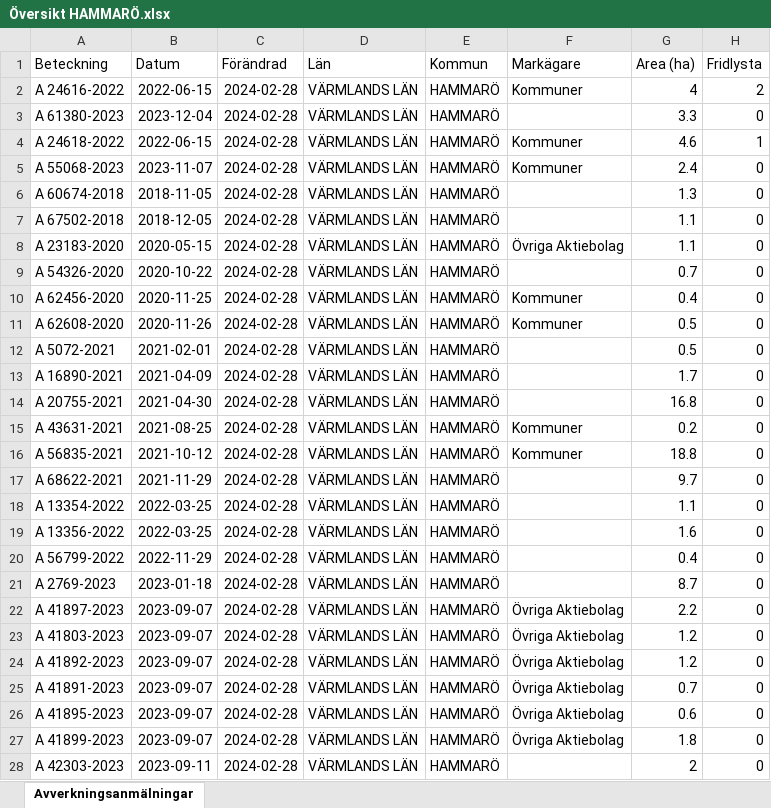
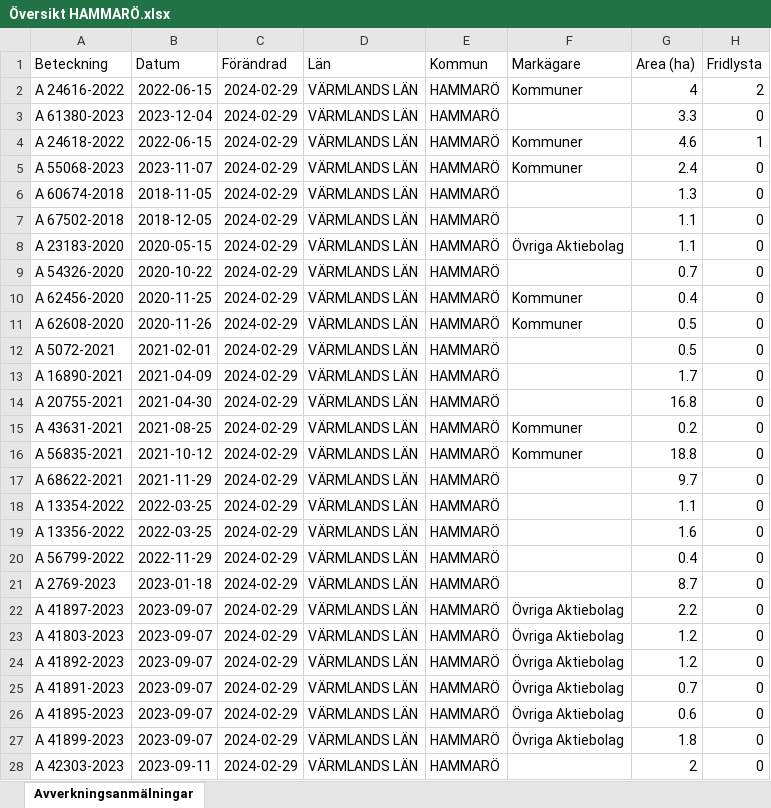
Before and after one commit to klasma/Logging_1761, an Excel workbook: Översikt HAMMARÖ.xlsx, sheet Avverkningsanmälningar, drawn as a sheet; only a part is shown; values as stored, in another font and other column widths than the file's, no borders; the diff covers the shown part only; the diff names each change by its address in the sheet, - before the commit and + after, or states it on an @@ line.

```diff
--- a/Översikt HAMMARÖ.xlsx (sheet Avverkningsanmälningar)
+++ b/Översikt HAMMARÖ.xlsx (sheet Avverkningsanmälningar)
-C2:C28 (Förändrad): 2024-02-28
+C2:C28 (Förändrad): 2024-02-29
```
Also changed, not shown: 16 edited cells elsewhere in this sheet, artfynd/A 24616-2022 artfynd.xlsx, artfynd/A 24618-2022 artfynd.xlsx, 20 other files.
